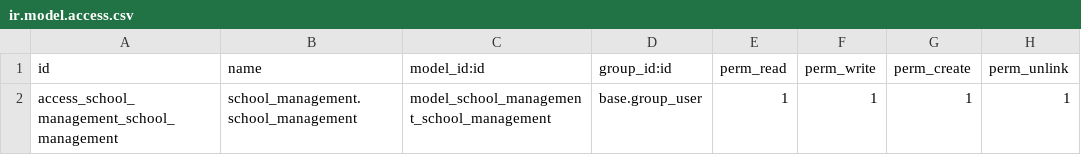
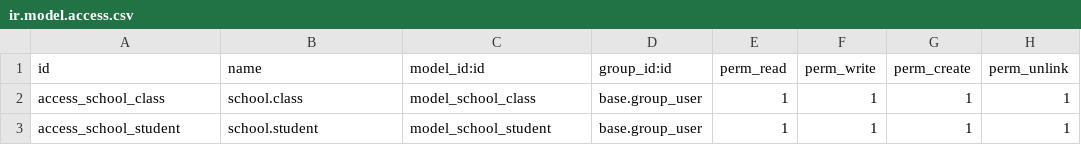
Before and after one commit to abhijith2599/odoo_learn, a CSV file: school_management/security/ir.model.access.csv, drawn as a sheet.

Commit message:
School class view added

```diff
--- a/school_management/security/ir.model.access.csv
+++ b/school_management/security/ir.model.access.csv
@@ -1,2 +1,3 @@
 id,name,model_id:id,group_id:id,perm_read,perm_write,perm_create,perm_unlink
-access_school_management_school_management,school_management.school_management,model_school_management_school_management,base.group_user,1,1,1,1
+access_school_class,school.class,model_school_class,base.group_user,1,1,1,1
+access_school_student,school.student,model_school_student,base.group_user,1,1,1,1
```
Also changed, not shown: 7 other files.
